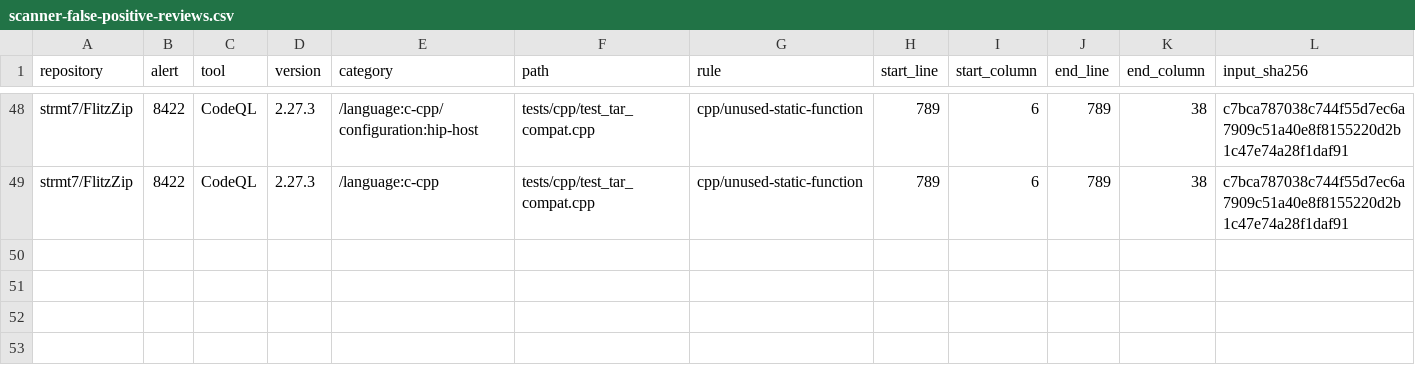
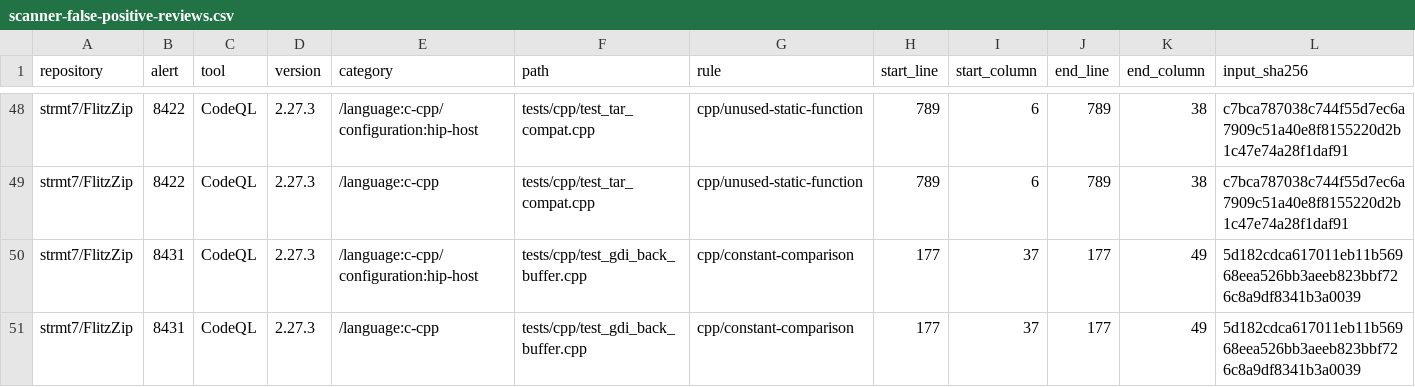
Before and after one commit to strmt7/FlitzZip, a CSV file: .github/scanner-false-positive-reviews.csv, drawn as a sheet; only a part is shown, gaps mark what is left out; rows hold the shown columns only; the diff names each change by its address in the sheet, - before the commit and + after, or states it on an @@ line.

```diff
--- a/.github/scanner-false-positive-reviews.csv
+++ b/.github/scanner-false-positive-reviews.csv
+row 50: strmt7/FlitzZip | 8431 | CodeQL | 2.27.3 | /language:c-cpp/configuration:hip-host | tests/cpp/test_gdi_back_buffer.cpp | cpp/constant-comparison | 177 | 37 | 177 | 49 | 5d182cdca617011eb11b56968eea526bb3aeeb823bbf726c8a9df8341b3a0039
+row 51: strmt7/FlitzZip | 8431 | CodeQL | 2.27.3 | /language:c-cpp | tests/cpp/test_gdi_back_buffer.cpp | cpp/constant-comparison | 177 | 37 | 177 | 49 | 5d182cdca617011eb11b56968eea526bb3aeeb823bbf726c8a9df8341b3a0039
```
Also changed, not shown: 9 other files.
